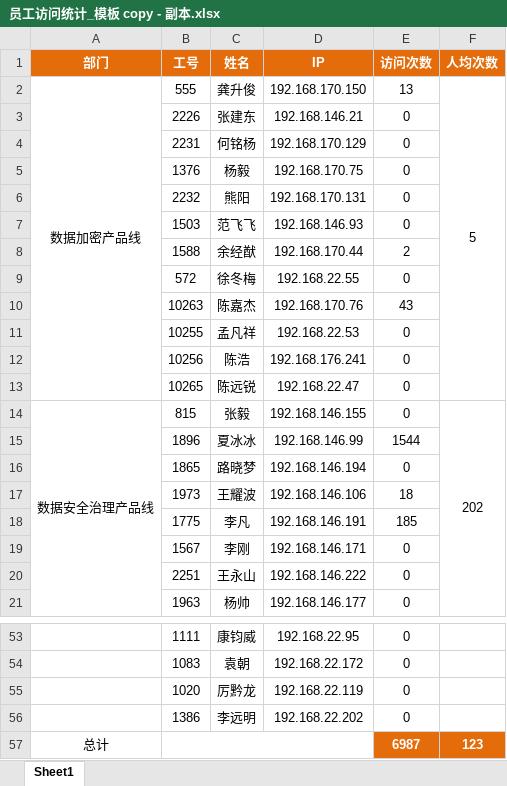
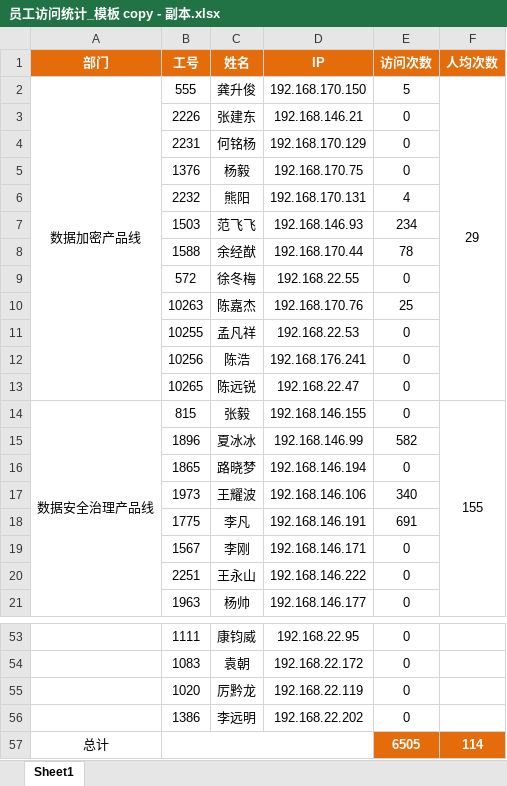
Before and after one commit to maolvmage/rdm-20250521, an Excel workbook: rdm/nginx-data-analysis/员工访问统计_模板 copy - 副本.xlsx, sheet Sheet1, drawn as a sheet; only a part is shown, gaps mark what is left out; values as stored, in another font and other column widths than the file's, no borders; removed rows and columns are numbered as before the commit, all else as after; the diff covers the shown part only; the diff names each change by its address in the sheet, - before the commit and + after, or states it on an @@ line.

```diff
--- a/rdm/nginx-data-analysis/员工访问统计_模板 copy - 副本.xlsx (sheet Sheet1)
+++ b/rdm/nginx-data-analysis/员工访问统计_模板 copy - 副本.xlsx (sheet Sheet1)
-E2 (访问次数): 13
+E2 (访问次数): 5
-F2 (人均次数): 5
+F2 (人均次数): 29
-E6 (访问次数): 0
+E6 (访问次数): 4
-E7 (访问次数): 0
+E7 (访问次数): 234
-E8 (访问次数): 2
+E8 (访问次数): 78
-E10 (访问次数): 43
+E10 (访问次数): 25
-F14 (人均次数): 202
+F14 (人均次数): 155
-E15 (访问次数): 1544
+E15 (访问次数): 582
-E17 (访问次数): 18
+E17 (访问次数): 340
-E18 (访问次数): 185
+E18 (访问次数): 691
-row 57: 总计 |  |  |  | 6987 | 123
+row 57: 总计 |  |  |  | 6505 | 114
```
Also changed, not shown: 17 edited cells elsewhere in this sheet, rdm/daily/6月问题.xlsx, 项目问题统计结果.xlsx, 13 other files.
